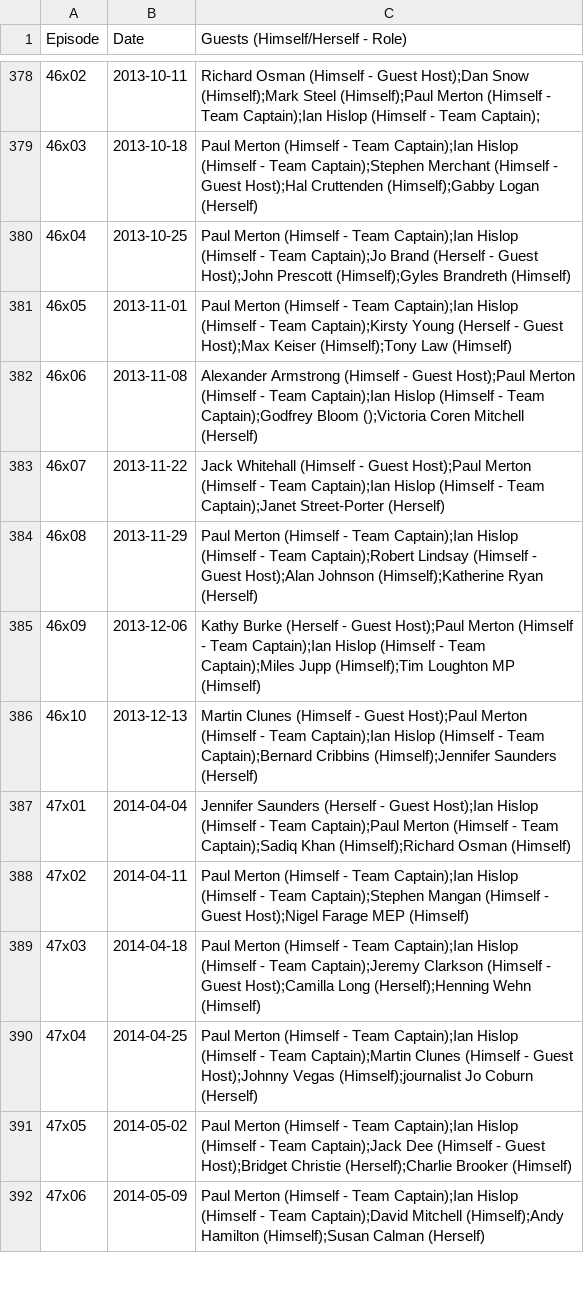
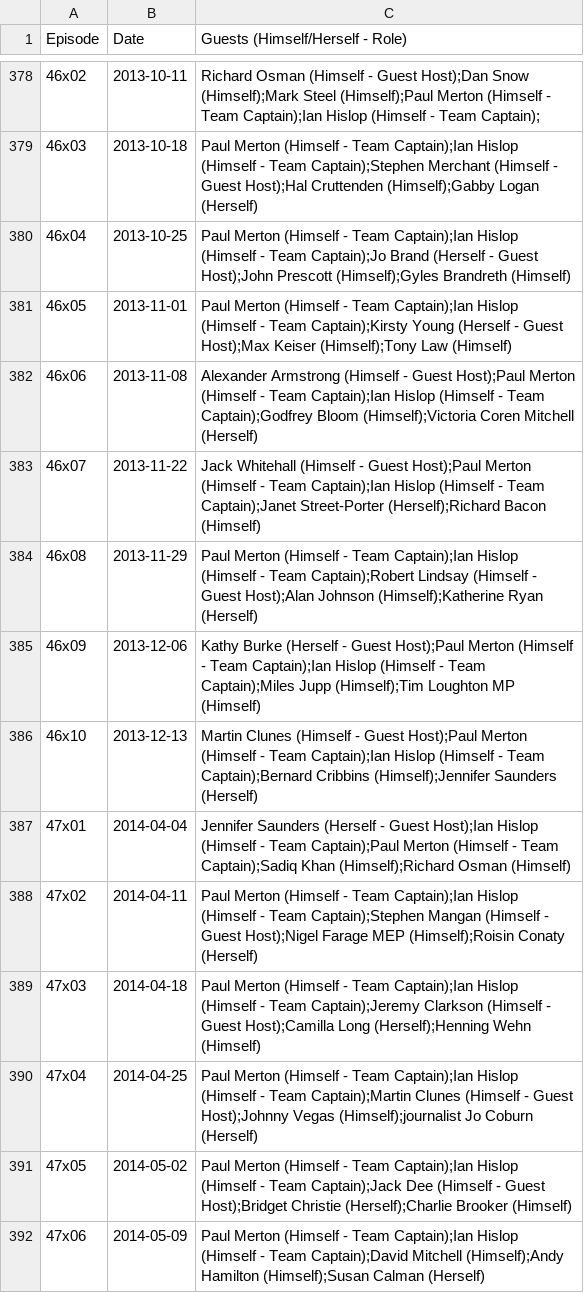
Before and after one commit to slowe/panelshows, a CSV file: data/hignfy.csv, drawn as a sheet; only a part is shown, gaps mark what is left out; the diff covers the shown part only.

```diff
--- a/data/hignfy.csv
+++ b/data/hignfy.csv
@@ -381,4 +381,4 @@ Episode,Date,Guests (Himself/Herself - Role)
 46x05,2013-11-01,Paul Merton (Himself - Team Captain);Ian Hislop (Himself - Team Captain);Kirsty Young (Herself - Guest Host);Max Keiser (Himself);Tony Law (Himself)
-46x06,2013-11-08,Alexander Armstrong (Himself - Guest Host);Paul Merton (Himself - Team Captain);Ian Hislop (Himself - Team Captain);Godfrey Bloom ();Victoria Coren Mitchell (Herself)
-46x07,2013-11-22,Jack Whitehall (Himself - Guest Host);Paul Merton (Himself - Team Captain);Ian Hislop (Himself - Team Captain);Janet Street-Porter (Herself)
+46x06,2013-11-08,Alexander Armstrong (Himself - Guest Host);Paul Merton (Himself - Team Captain);Ian Hislop (Himself - Team Captain);Godfrey Bloom (Himself);Victoria Coren Mitchell (Herself)
+46x07,2013-11-22,Jack Whitehall (Himself - Guest Host);Paul Merton (Himself - Team Captain);Ian Hislop (Himself - Team Captain);Janet Street-Porter (Herself);Richard Bacon (Himself)
 46x08,2013-11-29,Paul Merton (Himself - Team Captain);Ian Hislop (Himself - Team Captain);Robert Lindsay (Himself - Guest Host);Alan Johnson (Himself);Katherine Ryan (Herself)
@@ -387,3 +387,3 @@ Episode,Date,Guests (Himself/Herself - Role)
 47x01,2014-04-04,Jennifer Saunders (Herself - Guest Host);Ian Hislop (Himself - Team Captain);Paul Merton (Himself - Team Captain);Sadiq Khan (Himself);Richard Osman (Himself)
-47x02,2014-04-11,Paul Merton (Himself - Team Captain);Ian Hislop (Himself - Team Captain);Stephen Mangan (Himself - Guest Host);Nigel Farage MEP (Himself)
+47x02,2014-04-11,Paul Merton (Himself - Team Captain);Ian Hislop (Himself - Team Captain);Stephen Mangan (Himself - Guest Host);Nigel Farage MEP (Himself);Roisin Conaty (Herself)
 47x03,2014-04-18,Paul Merton (Himself - Team Captain);Ian Hislop (Himself - Team Captain);Jeremy Clarkson (Himself - Guest Host);Camilla Long (Herself);Henning Wehn (Himself)
```
Also changed, not shown: 15 edited cells elsewhere in this file, 1 other file.
